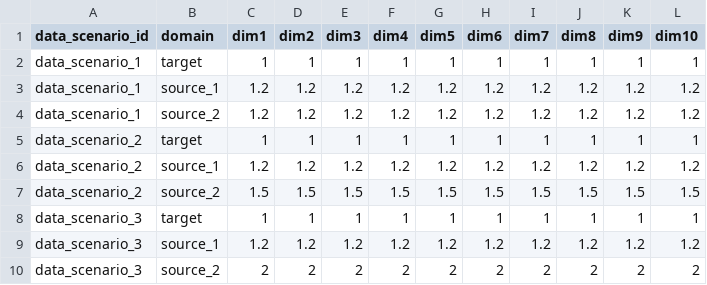
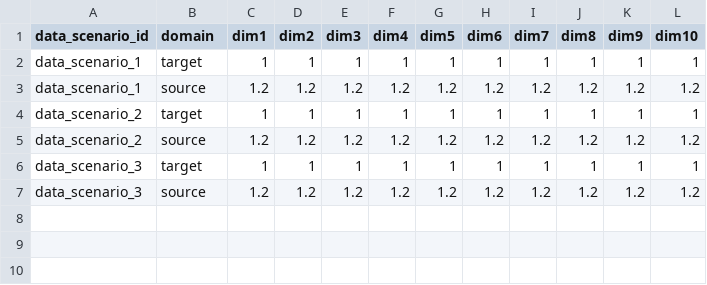
Before and after one commit to yusuke0402/IPW_Learn, a CSV file: configs/10dim_means.csv, drawn as a sheet.

```diff
--- a/configs/10dim_means.csv
+++ b/configs/10dim_means.csv
@@ -2,9 +2,6 @@ data_scenario_id,domain,dim1,dim2,dim3,dim4,dim5,dim6,dim7,dim8,dim9,dim10
 data_scenario_1,target,1,1,1,1,1,1,1,1,1,1
-data_scenario_1,source_1,1.2,1.2,1.2,1.2,1.2,1.2,1.2,1.2,1.2,1.2
-data_scenario_1,source_2,1.2,1.2,1.2,1.2,1.2,1.2,1.2,1.2,1.2,1.2
+data_scenario_1,source,1.2,1.2,1.2,1.2,1.2,1.2,1.2,1.2,1.2,1.2
 data_scenario_2,target,1,1,1,1,1,1,1,1,1,1
-data_scenario_2,source_1,1.2,1.2,1.2,1.2,1.2,1.2,1.2,1.2,1.2,1.2
-data_scenario_2,source_2,1.5,1.5,1.5,1.5,1.5,1.5,1.5,1.5,1.5,1.5
+data_scenario_2,source,1.2,1.2,1.2,1.2,1.2,1.2,1.2,1.2,1.2,1.2
 data_scenario_3,target,1,1,1,1,1,1,1,1,1,1
-data_scenario_3,source_1,1.2,1.2,1.2,1.2,1.2,1.2,1.2,1.2,1.2,1.2
-data_scenario_3,source_2,2, 2, 2, 2, 2, 2, 2, 2, 2, 2
+data_scenario_3,source,1.2,1.2,1.2,1.2,1.2,1.2,1.2,1.2,1.2,1.2
```
Also changed, not shown: configs/10dim_covariances.csv, 9 other files.
